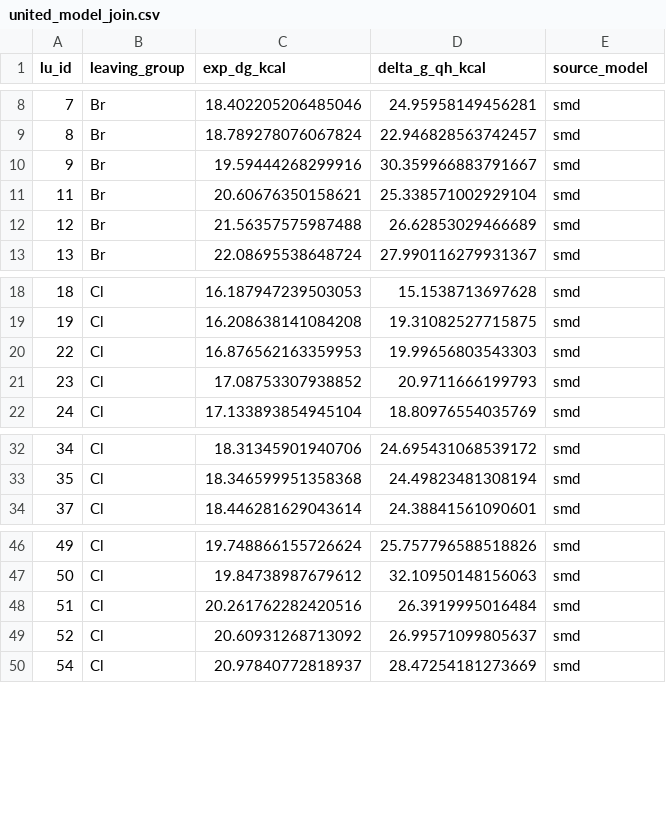
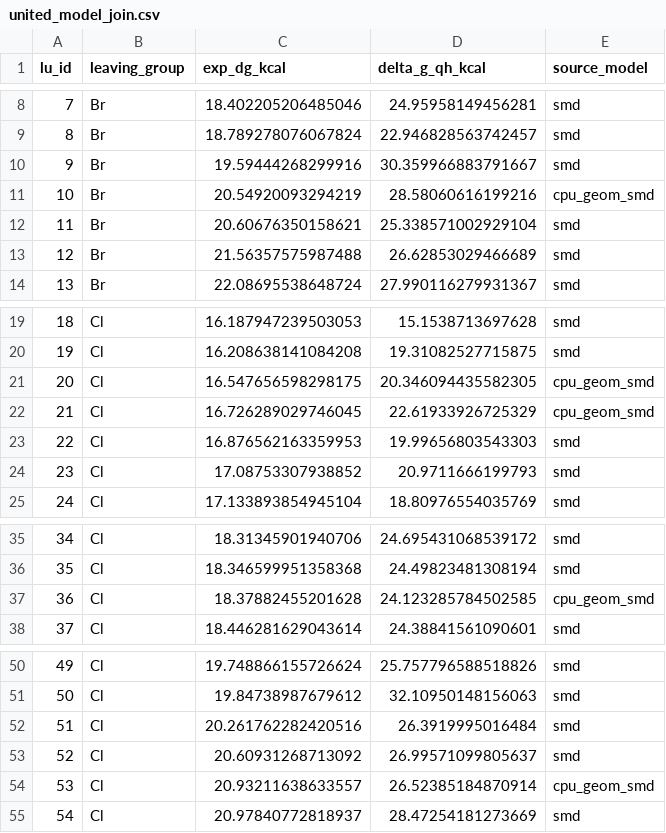
Before and after one commit to AntonZhemera/snar-qc, a CSV file: notes/assets/united_model/united_model_join.csv, drawn as a sheet; only a part is shown, gaps mark what is left out; the diff names each change by its address in the sheet, - before the commit and + after, or states it on an @@ line.

```diff
--- a/notes/assets/united_model/united_model_join.csv
+++ b/notes/assets/united_model/united_model_join.csv
+row 11: 10 | Br | 20.54920093294219 | 28.58060616199216 | cpu_geom_smd
+row 21: 20 | Cl | 16.547656598298175 | 20.346094435582305 | cpu_geom_smd
+row 22: 21 | Cl | 16.726289029746045 | 22.61933926725329 | cpu_geom_smd
+row 37: 36 | Cl | 18.37882455201628 | 24.123285784502585 | cpu_geom_smd
+row 54: 53 | Cl | 20.93211638633557 | 26.52385184870914 | cpu_geom_smd
```
Also changed, not shown: 9 other files.
